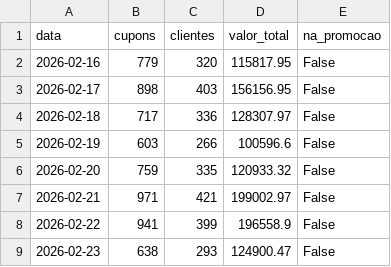
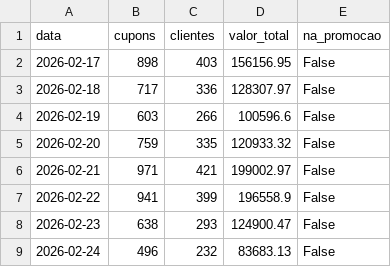
Before and after one commit to carlosgravi/promocoes-report, a CSV file: dados/serie_temporal_total.csv, drawn as a sheet; only a part is shown; the shorter side is filled out with more unchanged rows; the diff names each change by its address in the sheet, - before the commit and + after, or states it on an @@ line.

```diff
--- a/dados/serie_temporal_total.csv
+++ b/dados/serie_temporal_total.csv
-row 2: 2026-02-16 | 779 | 320 | 115817.95 | False
```
Also changed, not shown: dados/serie_temporal.csv, 1 other file.
